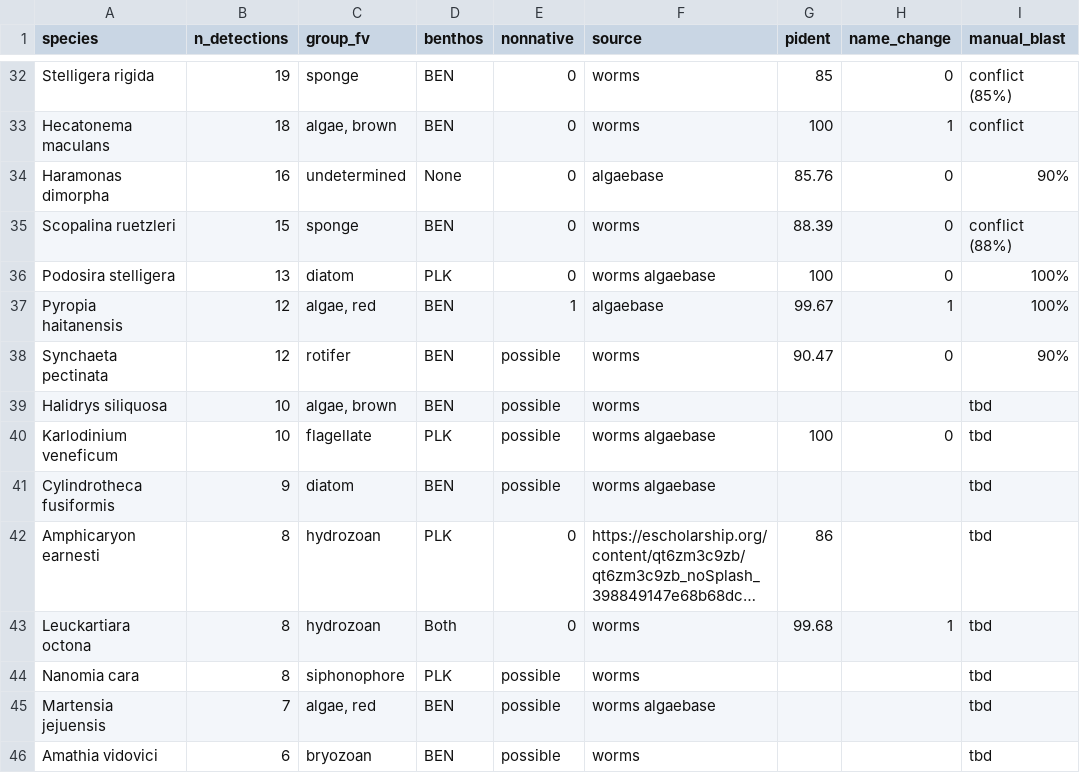
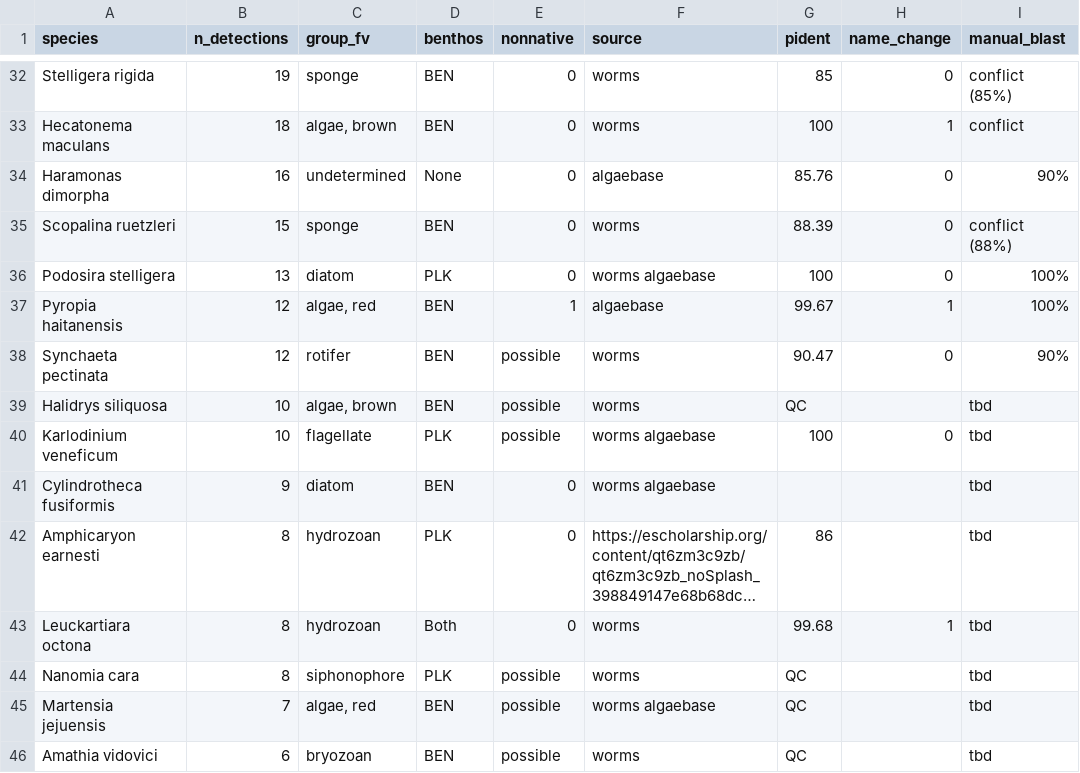
Before and after one commit to jdduprey/benthic.communities, a CSV file: docs/just_the_suspects.csv, drawn as a sheet; only a part is shown, gaps mark what is left out; long unchanged cells end in …; the diff covers the shown part only; the diff names each change by its address in the sheet, - before the commit and + after, or states it on an @@ line.

Commit message:
visitor data included

```diff
--- a/docs/just_the_suspects.csv
+++ b/docs/just_the_suspects.csv
-G39 (pident): (empty)
+G39 (pident): QC
-E41 (nonnative): possible
+E41 (nonnative): 0
-G44:G46 (pident): (empty)
+G44:G46 (pident): QC
```
Also changed, not shown: 7 edited cells elsewhere in this file, 6 other files.
